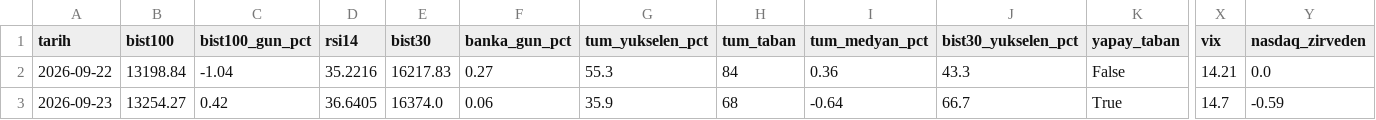
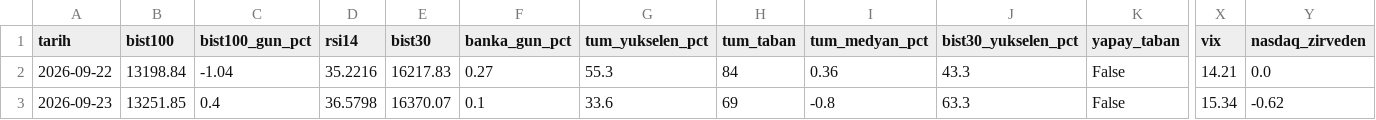
Before and after one commit to OrhanBoyali/bist-radar, a CSV file: output/gunluk_arsiv.csv, drawn as a sheet; only a part is shown, gaps mark what is left out; the diff names each change by its address in the sheet, - before the commit and + after, or states it on an @@ line.

```diff
--- a/output/gunluk_arsiv.csv
+++ b/output/gunluk_arsiv.csv
-B3 (bist100): 13254.27
+B3 (bist100): 13251.85
-C3 (bist100_gun_pct): 0.42
+C3 (bist100_gun_pct): 0.4
-D3 (rsi14): 36.6405
+D3 (rsi14): 36.5798
-E3 (bist30): 16374.0
+E3 (bist30): 16370.07
-F3 (banka_gun_pct): 0.06
+F3 (banka_gun_pct): 0.1
-G3 (tum_yukselen_pct): 35.9
+G3 (tum_yukselen_pct): 33.6
-H3 (tum_taban): 68
+H3 (tum_taban): 69
-I3 (tum_medyan_pct): -0.64
+I3 (tum_medyan_pct): -0.8
-J3 (bist30_yukselen_pct): 66.7
+J3 (bist30_yukselen_pct): 63.3
-K3 (yapay_taban): True
+K3 (yapay_taban): False
-X3 (vix): 14.7
+X3 (vix): 15.34
-Y3 (nasdaq_zirveden): -0.59
+Y3 (nasdaq_zirveden): -0.62
```
Also changed, not shown: 1 other file.
